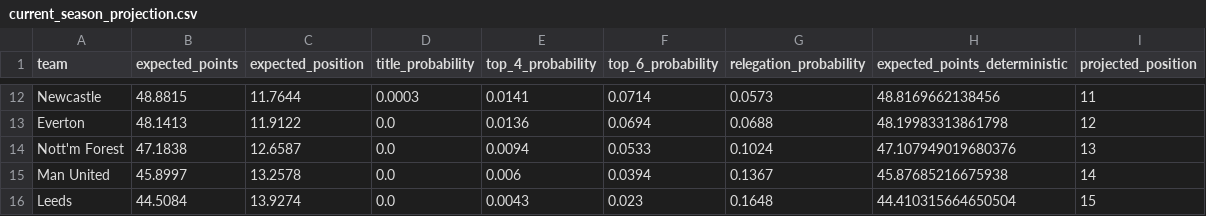
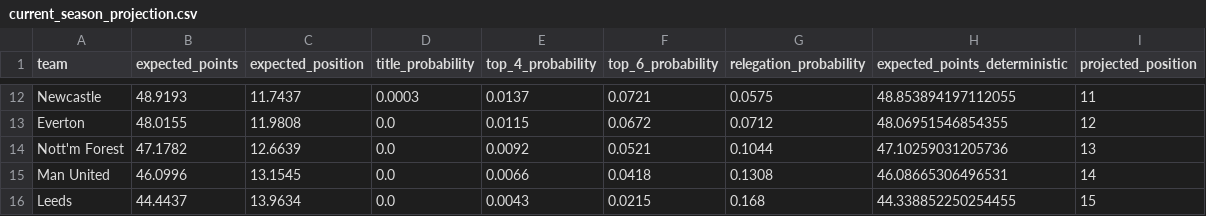
Before and after one commit to mejding/matchlabs, a CSV file: evaluation/season_projection/current_season_projection.csv, drawn as a sheet; only a part is shown, gaps mark what is left out; the diff covers the shown part only; the diff names each change by its address in the sheet, - before the commit and + after, or states it on an @@ line.

```diff
--- a/evaluation/season_projection/current_season_projection.csv
+++ b/evaluation/season_projection/current_season_projection.csv
-B12 (expected_points): 48.8815
+B12 (expected_points): 48.9193
-C12 (expected_position): 11.7644
+C12 (expected_position): 11.7437
-E12 (top_4_probability): 0.0141
+E12 (top_4_probability): 0.0137
-F12 (top_6_probability): 0.0714
+F12 (top_6_probability): 0.0721
-G12 (relegation_probability): 0.0573
+G12 (relegation_probability): 0.0575
-H12 (expected_points_deterministic): 48.8169662138456
+H12 (expected_points_deterministic): 48.853894197112055
-B13 (expected_points): 48.1413
+B13 (expected_points): 48.0155
-C13 (expected_position): 11.9122
+C13 (expected_position): 11.9808
-E13 (top_4_probability): 0.0136
+E13 (top_4_probability): 0.0115
-F13 (top_6_probability): 0.0694
+F13 (top_6_probability): 0.0672
-G13 (relegation_probability): 0.0688
+G13 (relegation_probability): 0.0712
-H13 (expected_points_deterministic): 48.19983313861798
+H13 (expected_points_deterministic): 48.06951546854355
-B14 (expected_points): 47.1838
+B14 (expected_points): 47.1782
-C14 (expected_position): 12.6587
+C14 (expected_position): 12.6639
-E14 (top_4_probability): 0.0094
+E14 (top_4_probability): 0.0092
-F14 (top_6_probability): 0.0533
+F14 (top_6_probability): 0.0521
-G14 (relegation_probability): 0.1024
+G14 (relegation_probability): 0.1044
-H14 (expected_points_deterministic): 47.107949019680376
+H14 (expected_points_deterministic): 47.10259031205736
-B15 (expected_points): 45.8997
+B15 (expected_points): 46.0996
-C15 (expected_position): 13.2578
+C15 (expected_position): 13.1545
-E15 (top_4_probability): 0.006
+E15 (top_4_probability): 0.0066
-F15 (top_6_probability): 0.0394
+F15 (top_6_probability): 0.0418
-G15 (relegation_probability): 0.1367
+G15 (relegation_probability): 0.1308
-H15 (expected_points_deterministic): 45.87685216675938
+H15 (expected_points_deterministic): 46.08665306496531
-B16 (expected_points): 44.5084
+B16 (expected_points): 44.4437
-C16 (expected_position): 13.9274
+C16 (expected_position): 13.9634
-F16 (top_6_probability): 0.023
+F16 (top_6_probability): 0.0215
-G16 (relegation_probability): 0.1648
+G16 (relegation_probability): 0.168
-H16 (expected_points_deterministic): 44.410315664650504
+H16 (expected_points_deterministic): 44.338852250254455
```
Also changed, not shown: 1 added row, 1 removed row and 81 edited cells elsewhere in this file, evaluation/fixtures_2026_27/latest_forecast_snapshot.csv, evaluation/season_projection/current_season_fixture_probabilities.csv, 11 other files.
